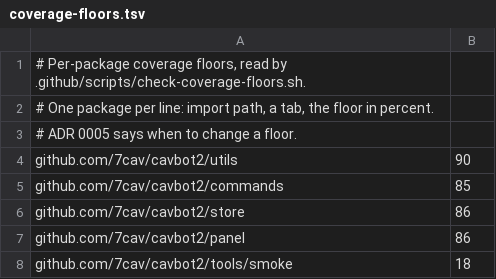
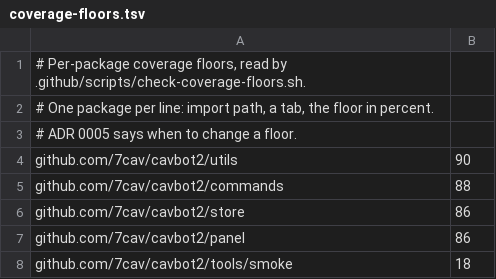
Before and after one commit to 7Cav/cavbot2, a TSV file: .github/coverage-floors.tsv, drawn as a sheet.

```diff
--- a/.github/coverage-floors.tsv
+++ b/.github/coverage-floors.tsv
@@ -4,3 +4,3 @@
 github.com/7cav/cavbot2/utils	90
-github.com/7cav/cavbot2/commands	85
+github.com/7cav/cavbot2/commands	88
 github.com/7cav/cavbot2/store	86
```
